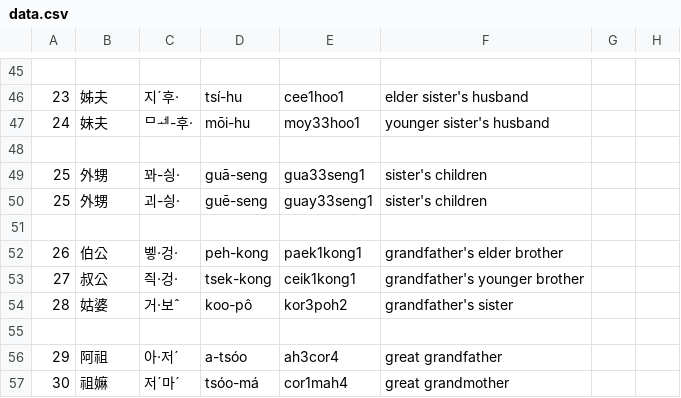
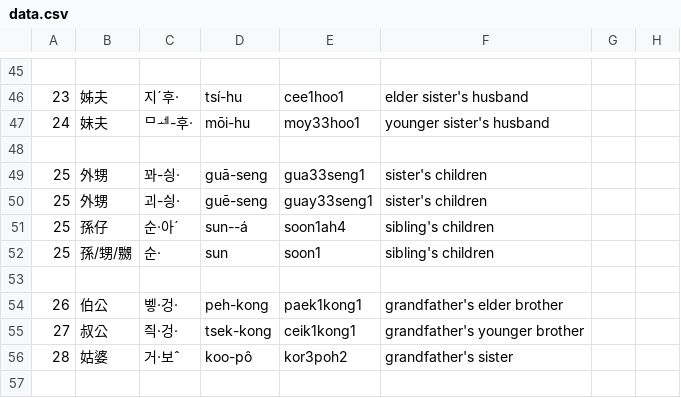
Before and after one commit to leechunhoe/pg-hokkien-database, a CSV file: data.csv, drawn as a sheet; only a part is shown, gaps mark what is left out; the shorter side is filled out with more unchanged rows; the diff names each change by its address in the sheet, - before the commit and + after, or states it on an @@ line.

Commit message:
dev: sister's children

```diff
--- a/data.csv
+++ b/data.csv
+row 51: 25 | 孫仔 | 순·아ˊ | sun--á | soon1ah4 | sibling's children
+row 52: 25 | 孫/甥/嬲 | 순· | sun | soon1 | sibling's children
```
Also changed, not shown: 1 other file.
